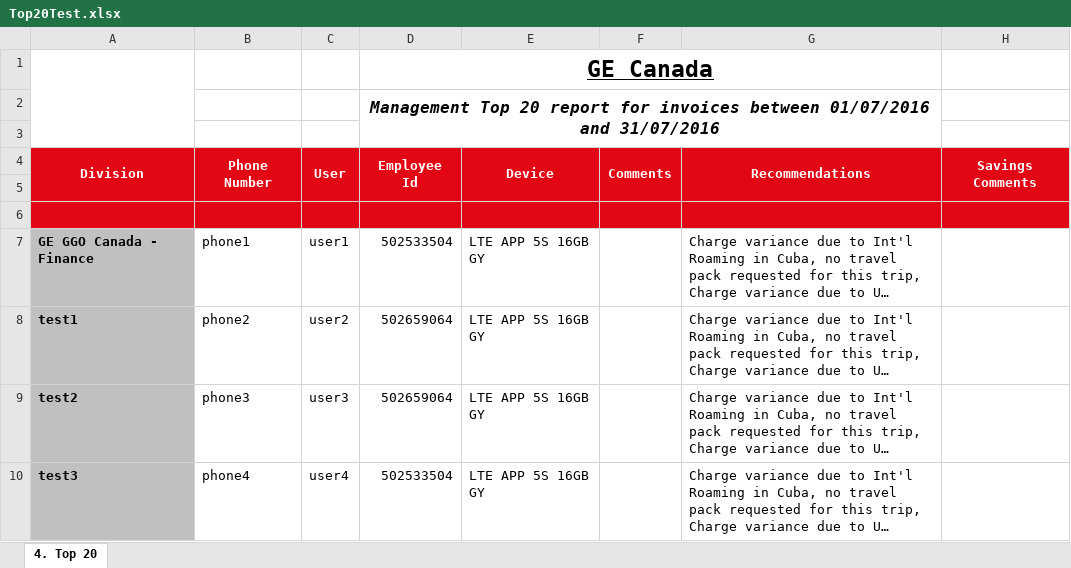
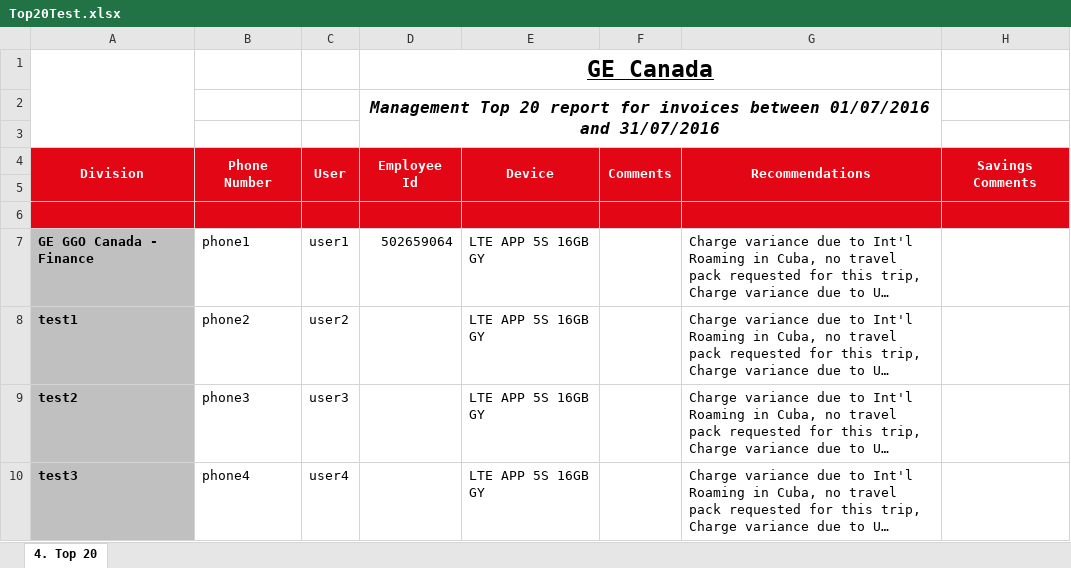
Before and after one commit to ZainNasrullah/Excel-To-Email-Script, an Excel workbook: Top20Test.xlsx, sheet 4. Top 20, drawn as a sheet; only a part is shown; long unchanged cells end in …; values as stored, in another font and other column widths than the file's, no borders; charts and pictures not drawn; the diff names each change by its address in the sheet, - before the commit and + after, or states it on an @@ line.

```diff
--- a/Top20Test.xlsx (sheet 4. Top 20)
+++ b/Top20Test.xlsx (sheet 4. Top 20)
-D7: 502533504
+D7: 502659064
-D8:D9: 502659064
+D8:D9: (empty)
-D10: 502533504
+D10: (empty)
```
Also changed, not shown: 10 other files.
